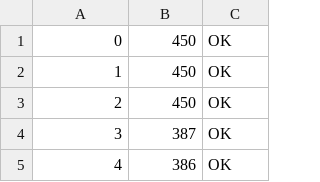
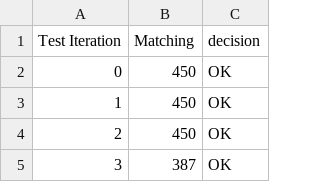
Before and after one commit to Jinyaox/Side_Channel_ROP, a CSV file: temp/Bellman/Non-cluster/Bellman_noncluster_450.csv, drawn as a sheet; only a part is shown; the shorter side is filled out with more unchanged rows; the diff names each change by its address in the sheet, - before the commit and + after, or states it on an @@ line.

```diff
--- a/temp/Bellman/Non-cluster/Bellman_noncluster_450.csv
+++ b/temp/Bellman/Non-cluster/Bellman_noncluster_450.csv
+row 1: Test Iteration | Matching | decision
```
Also changed, not shown: 2 other files.
